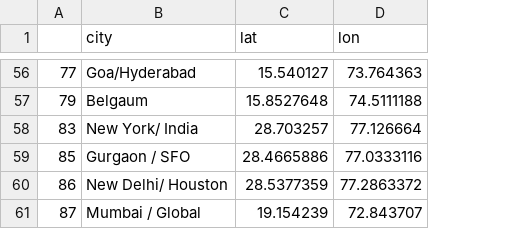
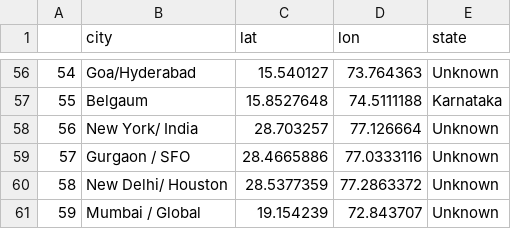
Before and after one commit to madhans476/Indian_Startup_Dashboard, a CSV file: cities.csv, drawn as a sheet; only a part is shown, gaps mark what is left out; the diff covers the shown part only; the diff names each change by its address in the sheet, - before the commit and + after, or states it on an @@ line.

Commit message:
Added states column

```diff
--- a/cities.csv
+++ b/cities.csv
+column E (state), rows 56-61: Unknown | Karnataka | Unknown | Unknown | Unknown | Unknown
-A56: 77
+A56: 54
-A57: 79
+A57: 55
-A58: 83
+A58: 56
-A59: 85
+A59: 57
-A60: 86
+A60: 58
-A61: 87
+A61: 59
```
Also changed, not shown: 46 edited cells elsewhere in this file, 2 other files.
